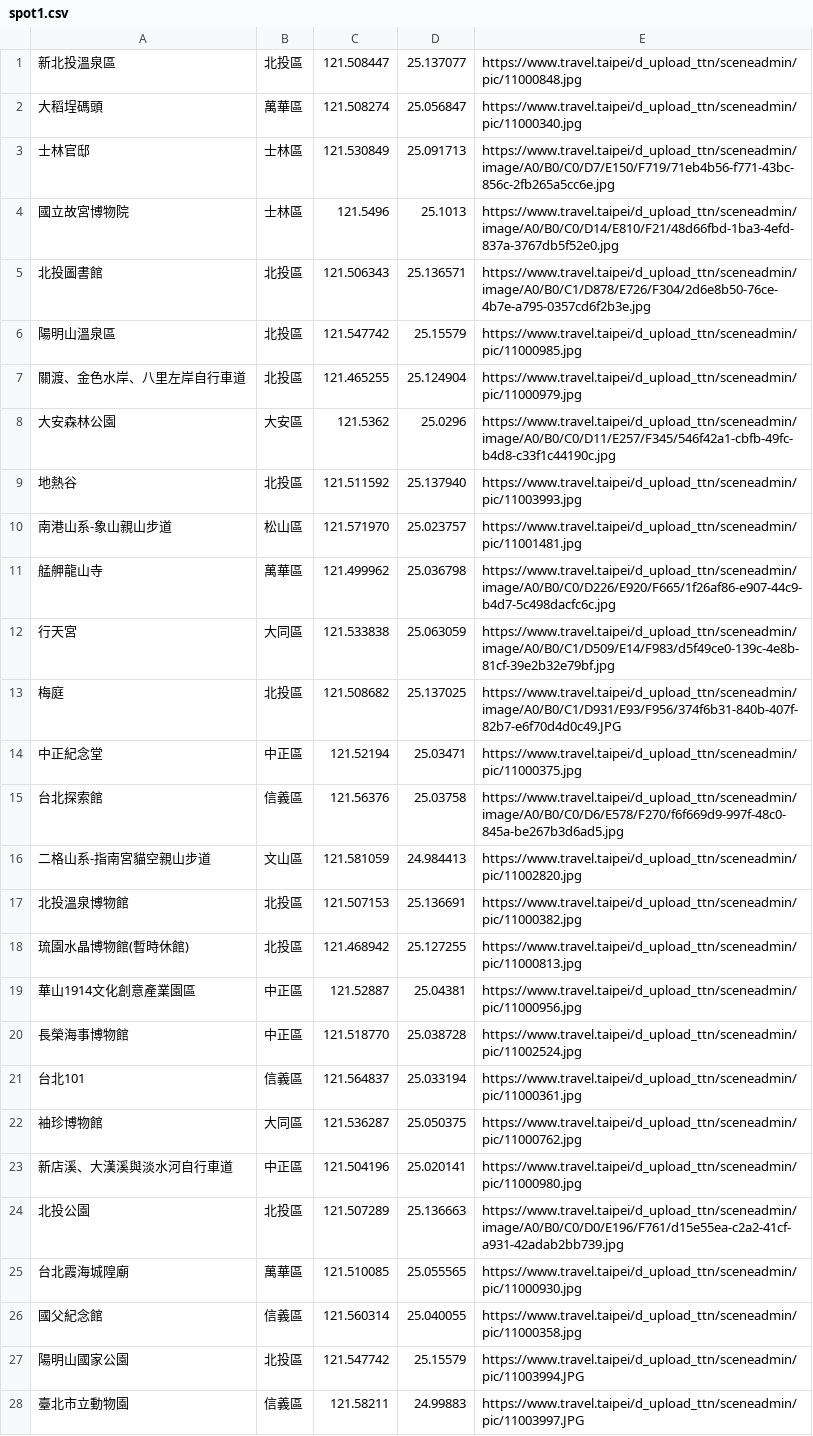
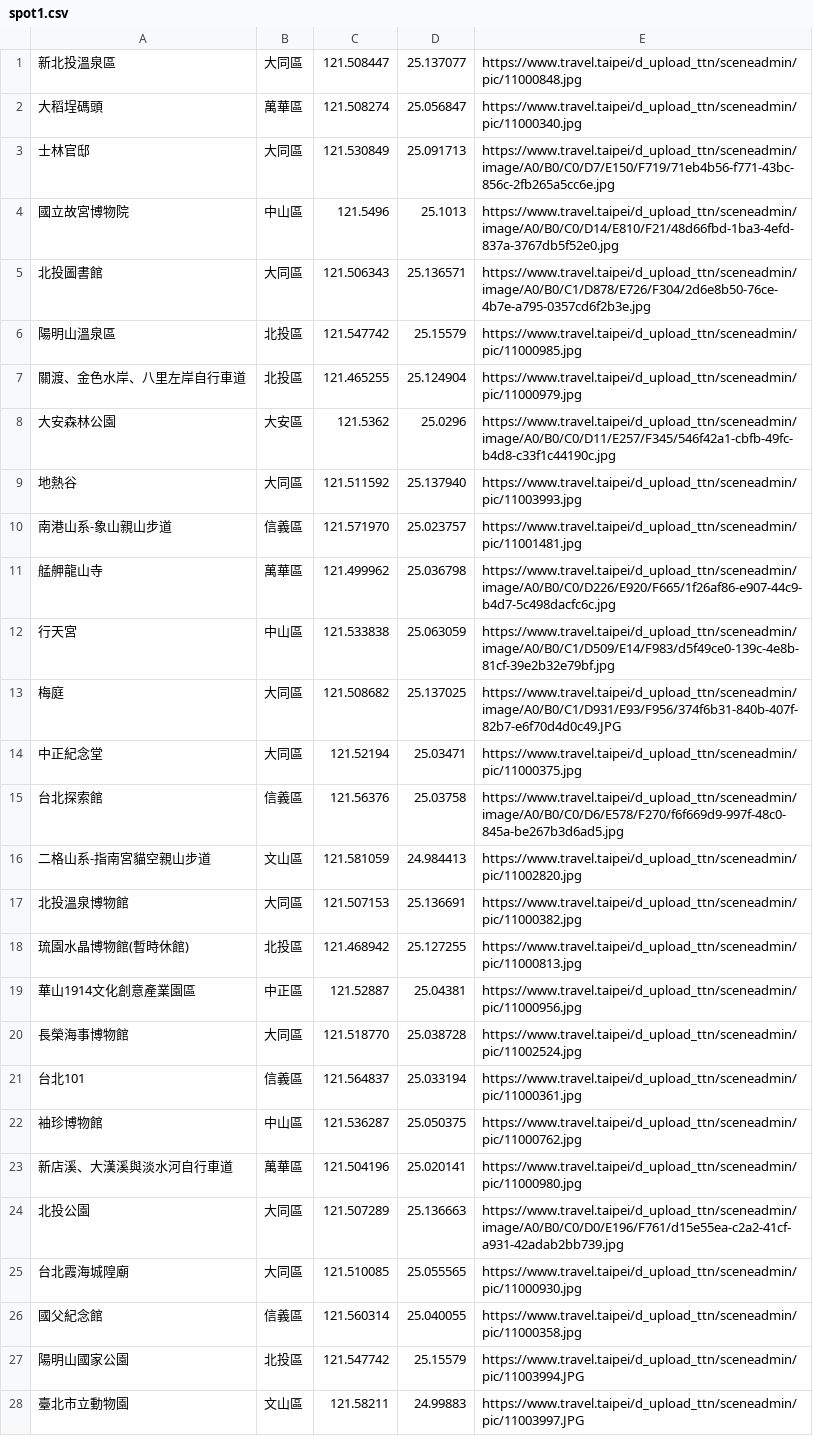
Before and after one commit to Christinaliu0913/wehelp_week3, a CSV file: spot1.csv, drawn as a sheet; only a part is shown; the diff covers the shown part only.

```diff
--- a/spot1.csv
+++ b/spot1.csv
@@ -1,6 +1,6 @@
-新北投溫泉區,北投區,121.508447,25.137077,https://www.travel.taipei/d_upload_ttn/sceneadmin/pic/11000848.jpg
+新北投溫泉區,大同區,121.508447,25.137077,https://www.travel.taipei/d_upload_ttn/sceneadmin/pic/11000848.jpg
 大稻埕碼頭,萬華區,121.508274,25.056847,https://www.travel.taipei/d_upload_ttn/sceneadmin/pic/11000340.jpg
-士林官邸,士林區,121.530849,25.091713,https://www.travel.taipei/d_upload_ttn/sceneadmin/image/A0/B0/C0/D7/E150/F719/71eb4b56-f771-43bc-856c-2fb265a5cc6e.jpg
-國立故宮博物院,士林區,121.5496,25.1013,https://www.travel.taipei/d_upload_ttn/sceneadmin/image/A0/B0/C0/D14/E810/F21/48d66fbd-1ba3-4efd-837a-3767db5f52e0.jpg
-北投圖書館,北投區,121.506343,25.136571,https://www.travel.taipei/d_upload_ttn/sceneadmin/image/A0/B0/C1/D878/E726/F304/2d6e8b50-76ce-4b7e-a795-0357cd6f2b3e.jpg
+士林官邸,大同區,121.530849,25.091713,https://www.travel.taipei/d_upload_ttn/sceneadmin/image/A0/B0/C0/D7/E150/F719/71eb4b56-f771-43bc-856c-2fb265a5cc6e.jpg
+國立故宮博物院,中山區,121.5496,25.1013,https://www.travel.taipei/d_upload_ttn/sceneadmin/image/A0/B0/C0/D14/E810/F21/48d66fbd-1ba3-4efd-837a-3767db5f52e0.jpg
+北投圖書館,大同區,121.506343,25.136571,https://www.travel.taipei/d_upload_ttn/sceneadmin/image/A0/B0/C1/D878/E726/F304/2d6e8b50-76ce-4b7e-a795-0357cd6f2b3e.jpg
 陽明山溫泉區,北投區,121.547742,25.15579,https://www.travel.taipei/d_upload_ttn/sceneadmin/pic/11000985.jpg
@@ -8,21 +8,21 @@
 大安森林公園,大安區,121.5362,25.0296,https://www.travel.taipei/d_upload_ttn/sceneadmin/image/A0/B0/C0/D11/E257/F345/546f42a1-cbfb-49fc-b4d8-c33f1c44190c.jpg
-地熱谷,北投區,121.511592,25.137940,https://www.travel.taipei/d_upload_ttn/sceneadmin/pic/11003993.jpg
-南港山系-象山親山步道,松山區,121.571970,25.023757,https://www.travel.taipei/d_upload_ttn/sceneadmin/pic/11001481.jpg
+地熱谷,大同區,121.511592,25.137940,https://www.travel.taipei/d_upload_ttn/sceneadmin/pic/11003993.jpg
+南港山系-象山親山步道,信義區,121.571970,25.023757,https://www.travel.taipei/d_upload_ttn/sceneadmin/pic/11001481.jpg
 艋舺龍山寺,萬華區,121.499962,25.036798,https://www.travel.taipei/d_upload_ttn/sceneadmin/image/A0/B0/C0/D226/E920/F665/1f26af86-e907-44c9-b4d7-5c498dacfc6c.jpg
-行天宮,大同區,121.533838,25.063059,https://www.travel.taipei/d_upload_ttn/sceneadmin/image/A0/B0/C1/D509/E14/F983/d5f49ce0-139c-4e8b-81cf-39e2b32e79bf.jpg
-梅庭,北投區,121.508682,25.137025,https://www.travel.taipei/d_upload_ttn/sceneadmin/image/A0/B0/C1/D931/E93/F956/374f6b31-840b-407f-82b7-e6f70d4d0c49.JPG
-中正紀念堂,中正區,121.52194,25.03471,https://www.travel.taipei/d_upload_ttn/sceneadmin/pic/11000375.jpg
+行天宮,中山區,121.533838,25.063059,https://www.travel.taipei/d_upload_ttn/sceneadmin/image/A0/B0/C1/D509/E14/F983/d5f49ce0-139c-4e8b-81cf-39e2b32e79bf.jpg
+梅庭,大同區,121.508682,25.137025,https://www.travel.taipei/d_upload_ttn/sceneadmin/image/A0/B0/C1/D931/E93/F956/374f6b31-840b-407f-82b7-e6f70d4d0c49.JPG
+中正紀念堂,大同區,121.52194,25.03471,https://www.travel.taipei/d_upload_ttn/sceneadmin/pic/11000375.jpg
 台北探索館,信義區,121.56376,25.03758,https://www.travel.taipei/d_upload_ttn/sceneadmin/image/A0/B0/C0/D6/E578/F270/f6f669d9-997f-48c0-845a-be267b3d6ad5.jpg
 二格山系-指南宮貓空親山步道,文山區,121.581059,24.984413,https://www.travel.taipei/d_upload_ttn/sceneadmin/pic/11002820.jpg
-北投溫泉博物館,北投區,121.507153,25.136691,https://www.travel.taipei/d_upload_ttn/sceneadmin/pic/11000382.jpg
+北投溫泉博物館,大同區,121.507153,25.136691,https://www.travel.taipei/d_upload_ttn/sceneadmin/pic/11000382.jpg
 琉園水晶博物館(暫時休館),北投區,121.468942,25.127255,https://www.travel.taipei/d_upload_ttn/sceneadmin/pic/11000813.jpg
 華山1914文化創意產業園區,中正區,121.52887,25.04381,https://www.travel.taipei/d_upload_ttn/sceneadmin/pic/11000956.jpg
-長榮海事博物館,中正區,121.518770,25.038728,https://www.travel.taipei/d_upload_ttn/sceneadmin/pic/11002524.jpg
+長榮海事博物館,大同區,121.518770,25.038728,https://www.travel.taipei/d_upload_ttn/sceneadmin/pic/11002524.jpg
 台北101,信義區,121.564837,25.033194,https://www.travel.taipei/d_upload_ttn/sceneadmin/pic/11000361.jpg
-袖珍博物館,大同區,121.536287,25.050375,https://www.travel.taipei/d_upload_ttn/sceneadmin/pic/11000762.jpg
-新店溪、大漢溪與淡水河自行車道,中正區,121.504196,25.020141,https://www.travel.taipei/d_upload_ttn/sceneadmin/pic/11000980.jpg
-北投公園,北投區,121.507289,25.136663,https://www.travel.taipei/d_upload_ttn/sceneadmin/image/A0/B0/C0/D0/E196/F761/d15e55ea-c2a2-41cf-a931-42adab2bb739.jpg
-台北霞海城隍廟,萬華區,121.510085,25.055565,https://www.travel.taipei/d_upload_ttn/sceneadmin/pic/11000930.jpg
+袖珍博物館,中山區,121.536287,25.050375,https://www.travel.taipei/d_upload_ttn/sceneadmin/pic/11000762.jpg
+新店溪、大漢溪與淡水河自行車道,萬華區,121.504196,25.020141,https://www.travel.taipei/d_upload_ttn/sceneadmin/pic/11000980.jpg
+北投公園,大同區,121.507289,25.136663,https://www.travel.taipei/d_upload_ttn/sceneadmin/image/A0/B0/C0/D0/E196/F761/d15e55ea-c2a2-41cf-a931-42adab2bb739.jpg
+台北霞海城隍廟,大同區,121.510085,25.055565,https://www.travel.taipei/d_upload_ttn/sceneadmin/pic/11000930.jpg
 國父紀念館,信義區,121.560314,25.040055,https://www.travel.taipei/d_upload_ttn/sceneadmin/pic/11000358.jpg
 陽明山國家公園,北投區,121.547742,25.15579,https://www.travel.taipei/d_upload_ttn/sceneadmin/pic/11003994.JPG
-臺北市立動物園,信義區,121.58211,24.99883,https://www.travel.taipei/d_upload_ttn/sceneadmin/pic/11003997.JPG
+臺北市立動物園,文山區,121.58211,24.99883,https://www.travel.taipei/d_upload_ttn/sceneadmin/pic/11003997.JPG
```
Also changed, not shown: 13 edited cells elsewhere in this file, mrt1.csv, 2 other files.
